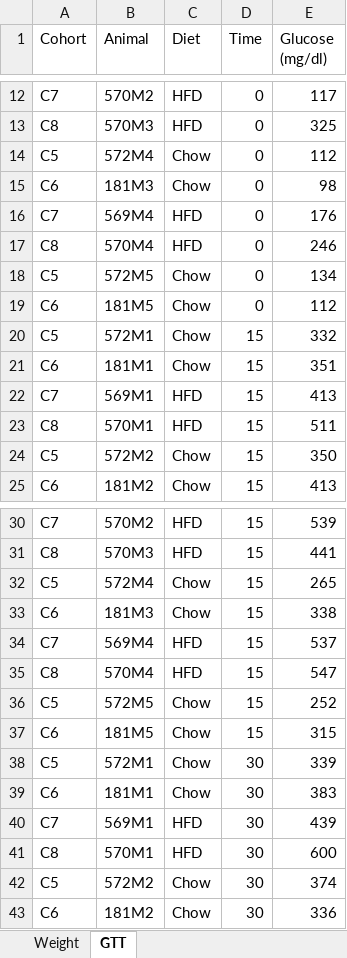
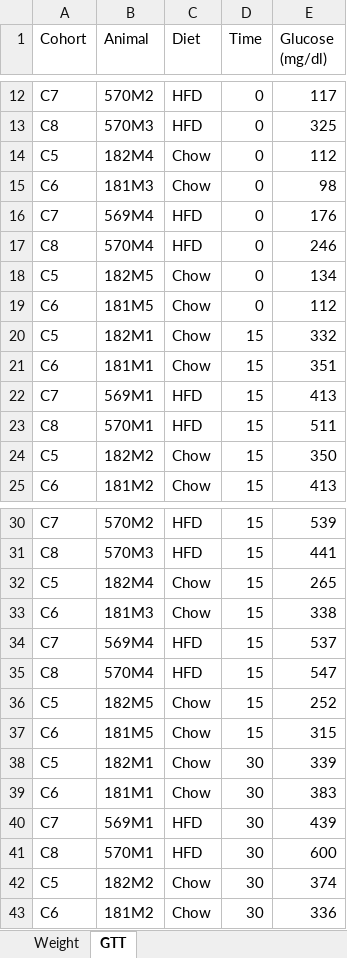
Before and after one commit to FlorianSchoukroun/Schoukroun-2026-Human-Mice, an Excel workbook: Figure 1/Mouse weight & GTT/Weight&GTTCohort3.xlsx, sheet GTT, drawn as a sheet; only a part is shown, gaps mark what is left out; values as stored, in another font and other column widths than the file's, no borders; the diff covers the shown part only; the diff names each change by its address in the sheet, - before the commit and + after, or states it on an @@ line.

Commit message:
Update Weight&GTTCohort3.xlsx

```diff
--- a/Figure 1/Mouse weight & GTT/Weight&GTTCohort3.xlsx (sheet GTT)
+++ b/Figure 1/Mouse weight & GTT/Weight&GTTCohort3.xlsx (sheet GTT)
-B14 (Animal): 572M4
+B14 (Animal): 182M4
-B18 (Animal): 572M5
+B18 (Animal): 182M5
-B20 (Animal): 572M1
+B20 (Animal): 182M1
-B24 (Animal): 572M2
+B24 (Animal): 182M2
-B32 (Animal): 572M4
+B32 (Animal): 182M4
-B36 (Animal): 572M5
+B36 (Animal): 182M5
-B38 (Animal): 572M1
+B38 (Animal): 182M1
-B42 (Animal): 572M2
+B42 (Animal): 182M2
```
Also changed, not shown: 16 edited cells elsewhere in this sheet.
